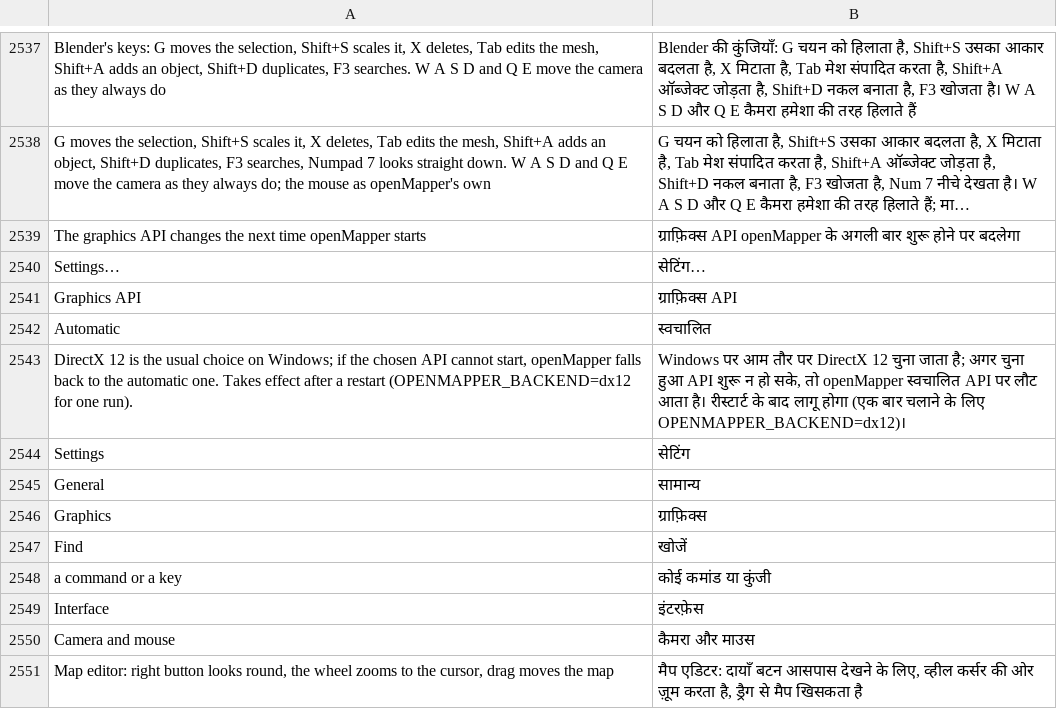
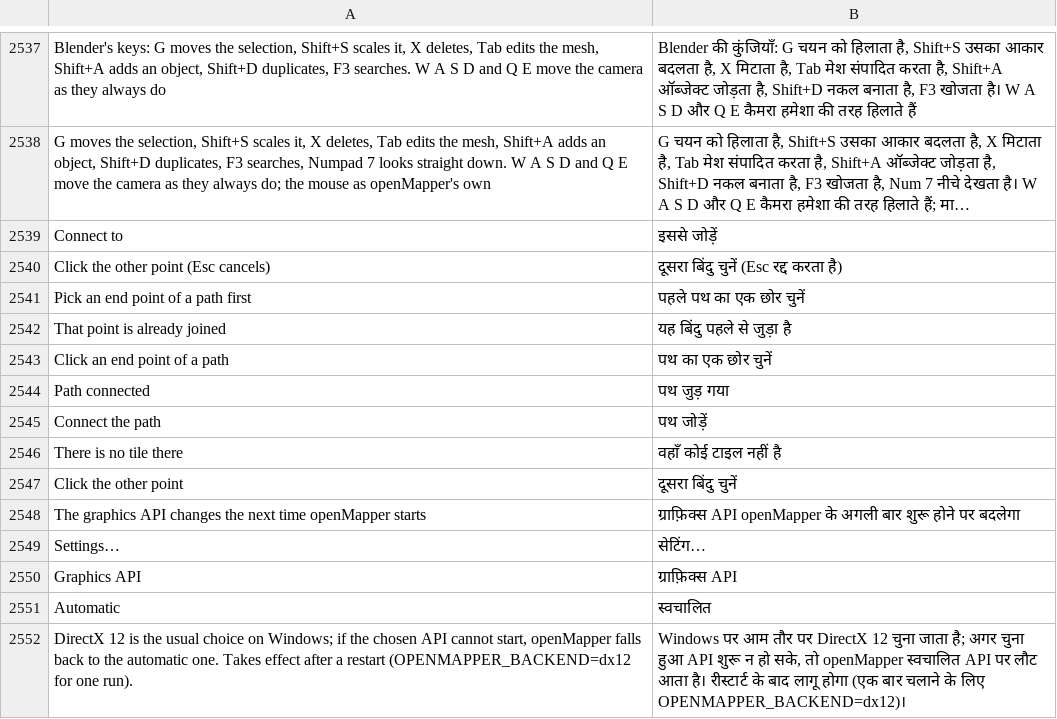
Before and after one commit to openOMSI-org/openMapper, a TSV file: locales/hi.tsv, drawn as a sheet; only a part is shown, gaps mark what is left out; the shorter side is filled out with more unchanged rows; long unchanged cells end in …; the diff names each change by its address in the sheet, - before the commit and + after, or states it on an @@ line.

```diff
--- a/locales/hi.tsv
+++ b/locales/hi.tsv
+row 2539: Connect to | इससे जोड़ें
+row 2540: Click the other point (Esc cancels) | दूसरा बिंदु चुनें (Esc रद्द करता है)
+row 2541: Pick an end point of a path first | पहले पथ का एक छोर चुनें
+row 2542: That point is already joined | यह बिंदु पहले से जुड़ा है
+row 2543: Click an end point of a path | पथ का एक छोर चुनें
+row 2544: Path connected | पथ जुड़ गया
+row 2545: Connect the path | पथ जोड़ें
+row 2546: There is no tile there | वहाँ कोई टाइल नहीं है
+row 2547: Click the other point | दूसरा बिंदु चुनें
```
Also changed, not shown: locales/be.tsv, locales/ja.tsv, 26 other files.
